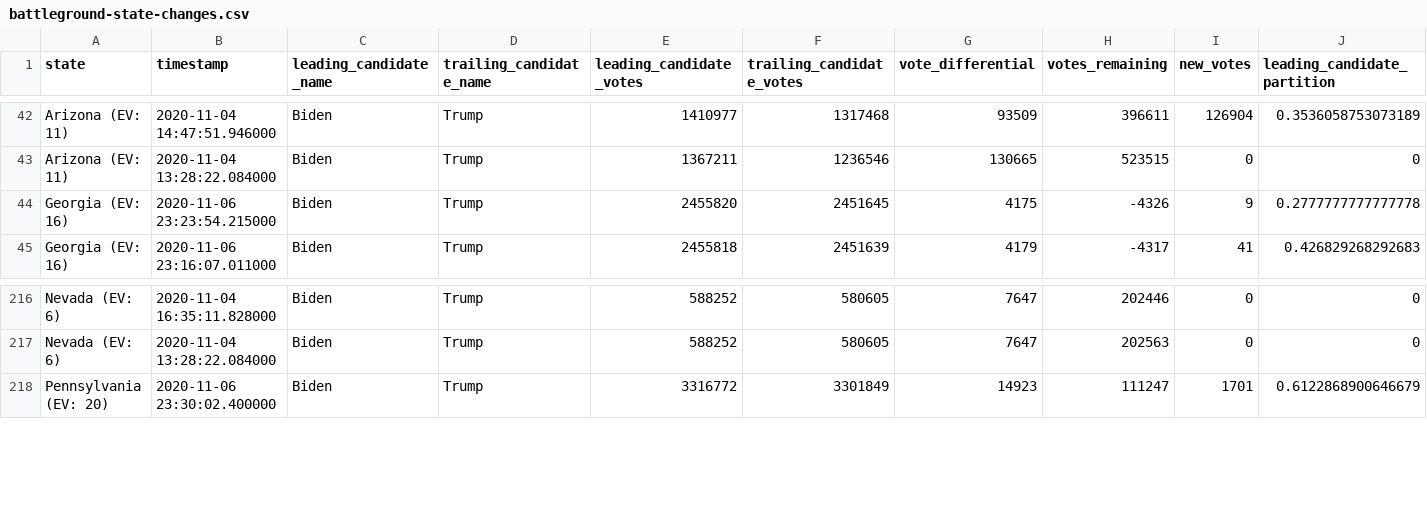
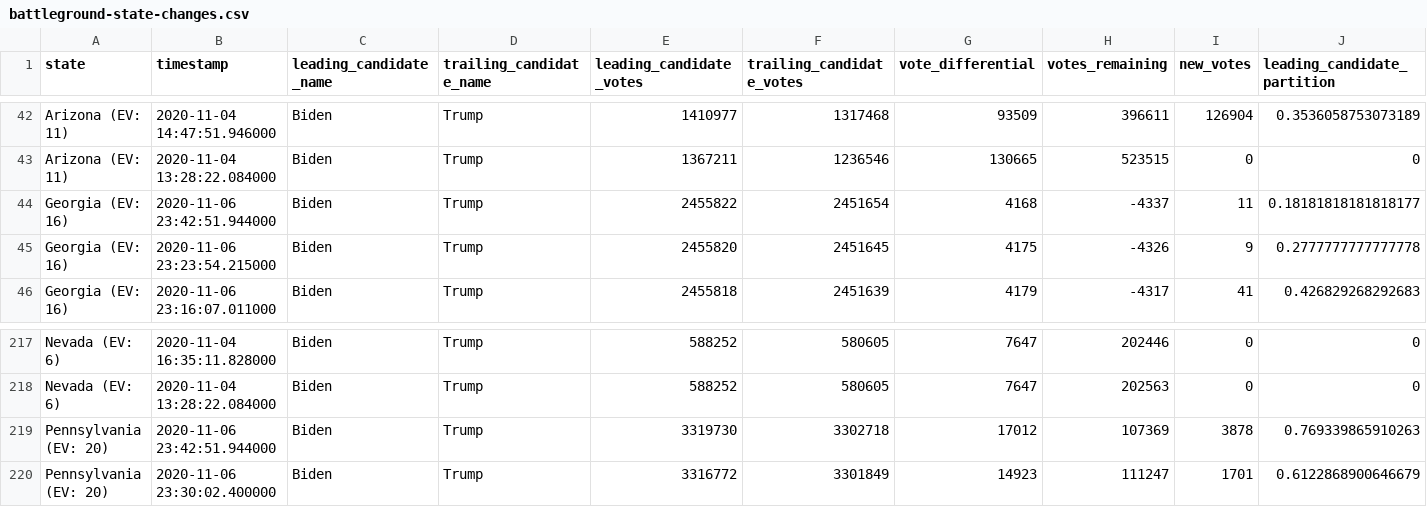
Before and after one commit to Bart0110/nyt-2020-election-scraper, a CSV file: battleground-state-changes.csv, drawn as a sheet; only a part is shown, gaps mark what is left out; rows hold the shown columns only; the diff names each change by its address in the sheet, - before the commit and + after, or states it on an @@ line.

Commit message:
Regenerate battleground-state-changes.<txt/html/csv>

```diff
--- a/battleground-state-changes.csv
+++ b/battleground-state-changes.csv
+row 44: Georgia (EV: 16) | 2020-11-06 23:42:51.944000 | Biden | Trump | 2455822 | 2451654 | 4168 | -4337 | 11 | 0.18181818181818177
+row 219: Pennsylvania (EV: 20) | 2020-11-06 23:42:51.944000 | Biden | Trump | 3319730 | 3302718 | 17012 | 107369 | 3878 | 0.769339865910263
```
Also changed, not shown: 4 other files.
